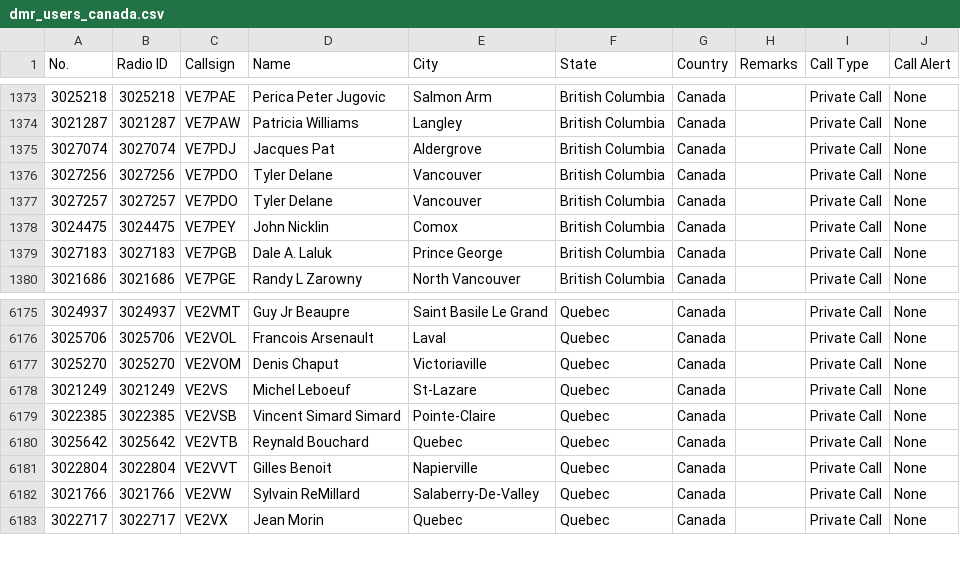
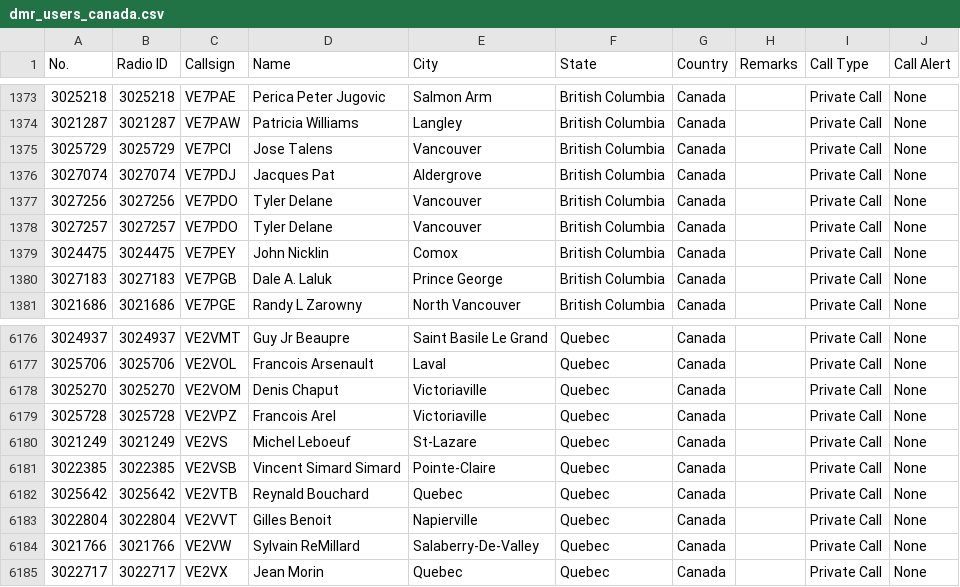
Before and after one commit to CraigHead/Anytone-DMR-Users, a CSV file: dmr_users_canada.csv, drawn as a sheet; only a part is shown, gaps mark what is left out.

Commit message:
Updated DMR User List 20240511.1

```diff
--- a/dmr_users_canada.csv
+++ b/dmr_users_canada.csv
@@ -1374,2 +1374,3 @@
 "3021287","3021287","VE7PAW","Patricia Williams","Langley","British Columbia","Canada","","Private Call","None"
+"3025729","3025729","VE7PCI","Jose Talens","Vancouver","British Columbia","Canada","","Private Call","None"
 "3027074","3027074","VE7PDJ","Jacques Pat","Aldergrove","British Columbia","Canada","","Private Call","None"
@@ -6177,2 +6178,3 @@
 "3025270","3025270","VE2VOM","Denis Chaput","Victoriaville","Quebec","Canada","","Private Call","None"
+"3025728","3025728","VE2VPZ","Francois Arel","Victoriaville","Quebec","Canada","","Private Call","None"
 "3021249","3021249","VE2VS","Michel Leboeuf","St-Lazare","Quebec","Canada","","Private Call","None"
```
